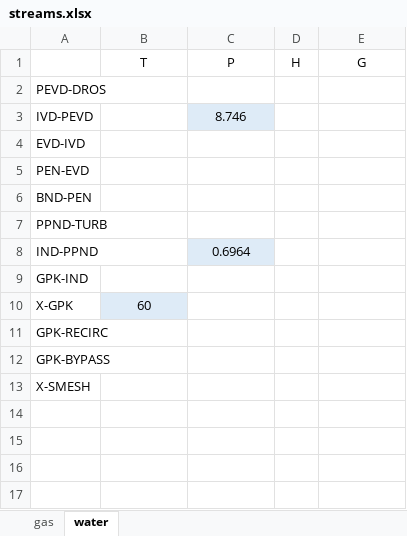
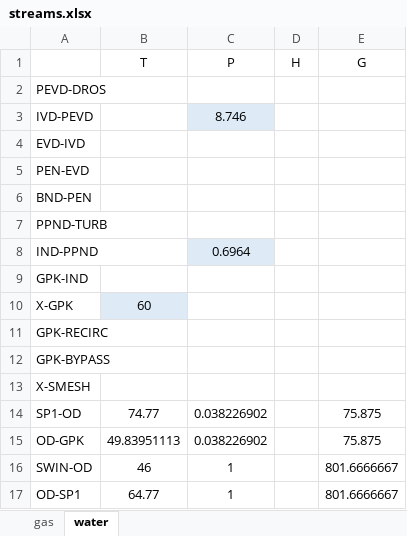
Before and after one commit to maksimovia/GZ, an Excel workbook: streams.xlsx, sheet water, drawn as a sheet; values as stored, in another font and other column widths than the file's, no borders; the diff names each change by its address in the sheet, - before the commit and + after, or states it on an @@ line.

```diff
--- a/streams.xlsx (sheet water)
+++ b/streams.xlsx (sheet water)
+row 14: SP1-OD | 74.77 | 0.038226902 |  | 75.875
+row 15: OD-GPK | 49.83951113 | 0.038226902 |  | 75.875
+row 16: SWIN-OD | 46 | 1 |  | 801.6666667
+row 17: OD-SP1 | 64.77 | 1 |  | 801.6666667
```
Also changed, not shown: streams0.xlsx, 1 other file.
